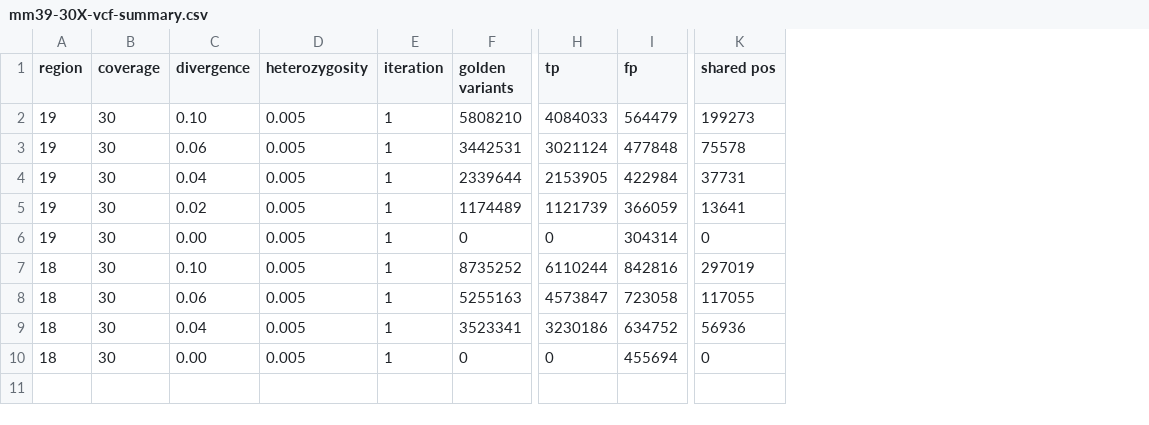
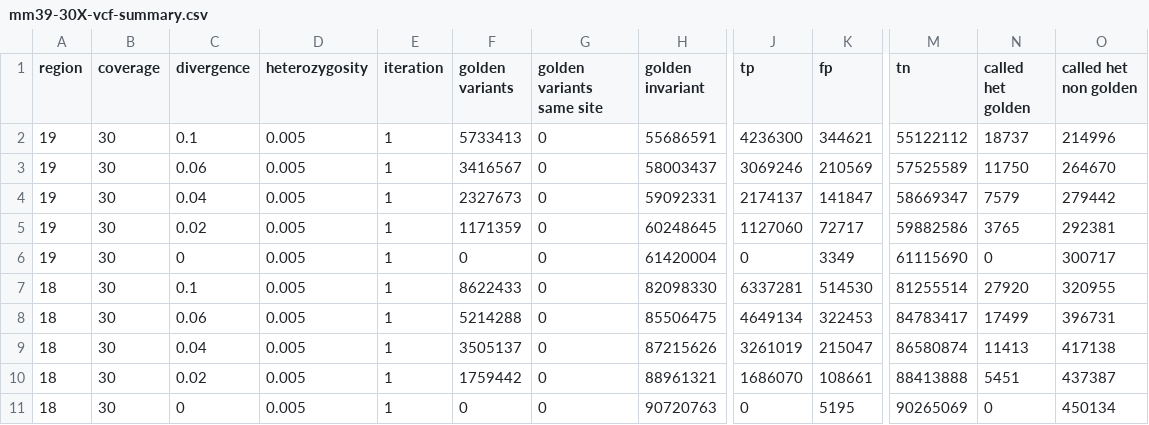
Before and after one commit to harvardinformatics/Mapping-simulations, a CSV file: data/mm39-30X-vcf-summary.csv, drawn as a sheet; only a part is shown, gaps mark what is left out; removed rows and columns are numbered as before the commit, all else as after; rows hold the shown columns only; the diff names each change by its address in the sheet, - before the commit and + after, or states it on an @@ line.

```diff
--- a/data/mm39-30X-vcf-summary.csv
+++ b/data/mm39-30X-vcf-summary.csv
+column G (golden variants same site), rows 2-9: all 0; row 11: 0
+column H (golden invariant), rows 2-9: 55686591 | 58003437 | 59092331 | 60248645 | 61420004 | 82098330 | 85506475 | 87215626; row 11: 90720763
-column K (shared pos), rows 2-10: 199273 | 75578 | 37731 | 13641 | 0 | 297019 | 117055 | 56936 | 0
+column M (tn), rows 2-9: 55122112 | 57525589 | 58669347 | 59882586 | 61115690 | 81255514 | 84783417 | 86580874; row 11: 90265069
+column N (called het golden), rows 2-9: 18737 | 11750 | 7579 | 3765 | 0 | 27920 | 17499 | 11413; row 11: 0
+column O (called het non golden), rows 2-9: 214996 | 264670 | 279442 | 292381 | 300717 | 320955 | 396731 | 417138; row 11: 450134
-C2 (divergence): 0.10
+C2 (divergence): 0.1
-F2 (golden variants): 5808210
+F2 (golden variants): 5733413
-J2 (tp): 4084033
+J2 (tp): 4236300
-K2 (fp): 564479
+K2 (fp): 344621
-F3 (golden variants): 3442531
+F3 (golden variants): 3416567
-J3 (tp): 3021124
+J3 (tp): 3069246
-K3 (fp): 477848
+K3 (fp): 210569
-F4 (golden variants): 2339644
+F4 (golden variants): 2327673
-J4 (tp): 2153905
+J4 (tp): 2174137
-K4 (fp): 422984
+K4 (fp): 141847
-F5 (golden variants): 1174489
+F5 (golden variants): 1171359
-J5 (tp): 1121739
+J5 (tp): 1127060
-K5 (fp): 366059
+K5 (fp): 72717
-C6 (divergence): 0.00
+C6 (divergence): 0
-K6 (fp): 304314
+K6 (fp): 3349
-C7 (divergence): 0.10
+C7 (divergence): 0.1
-F7 (golden variants): 8735252
+F7 (golden variants): 8622433
-J7 (tp): 6110244
+J7 (tp): 6337281
-K7 (fp): 842816
+K7 (fp): 514530
-F8 (golden variants): 5255163
+F8 (golden variants): 5214288
-J8 (tp): 4573847
+J8 (tp): 4649134
-K8 (fp): 723058
+K8 (fp): 322453
-F9 (golden variants): 3523341
+F9 (golden variants): 3505137
-J9 (tp): 3230186
+J9 (tp): 3261019
-K9 (fp): 634752
+K9 (fp): 215047
+row 10: 18 | 30 | 0.02 | 0.005 | 1 | 1759442 | 0 | 88961321 | 1686070 | 108661 | 88413888 | 5451 | 437387
-C11 (divergence): 0.00
+C11 (divergence): 0
-K11 (fp): 455694
+K11 (fp): 5195
```
Also changed, not shown: 7 other files.
